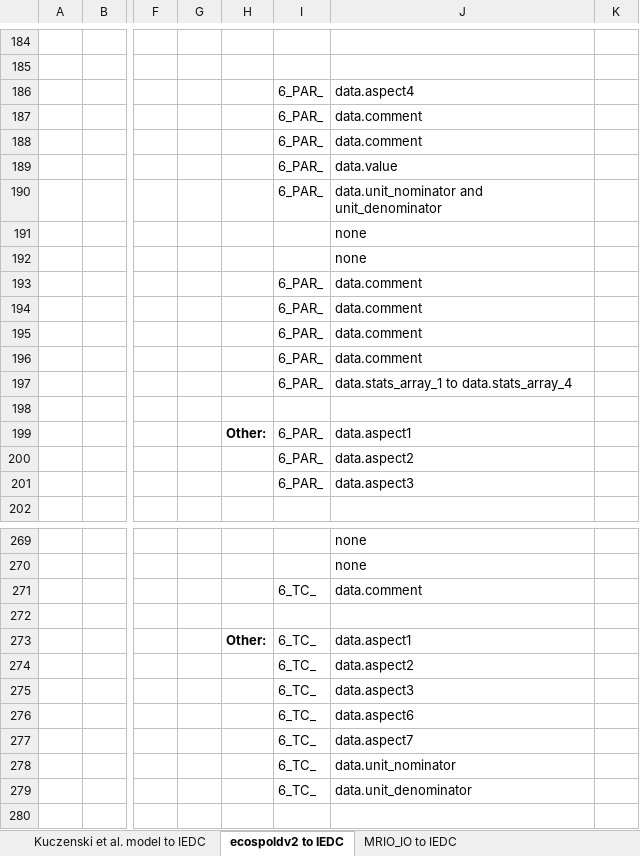
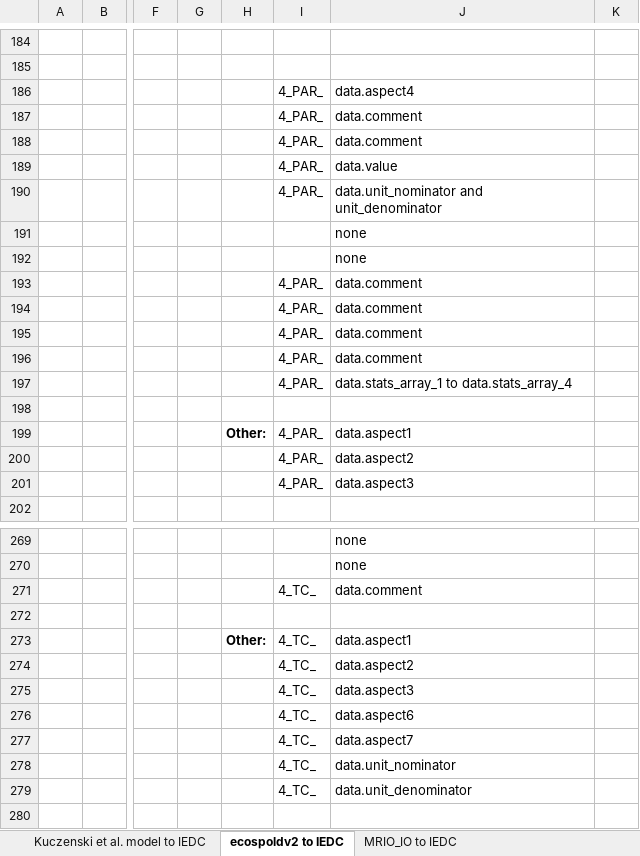
Before and after one commit to IndEcol/IE_data_commons, an Excel workbook: doc/LCI_IEDC_Correspondences_V1.xlsx, sheet ecospoldv2 to IEDC, drawn as a sheet; only a part is shown, gaps mark what is left out; values as stored, in another font and other column widths than the file's, no borders; the diff covers the shown part only; the diff names each change by its address in the sheet, - before the commit and + after, or states it on an @@ line.

```diff
--- a/doc/LCI_IEDC_Correspondences_V1.xlsx (sheet ecospoldv2 to IEDC)
+++ b/doc/LCI_IEDC_Correspondences_V1.xlsx (sheet ecospoldv2 to IEDC)
-I186:I190: 6_PAR_
+I186:I190: 4_PAR_
-I193:I197: 6_PAR_
+I193:I197: 4_PAR_
-I199:I201: 6_PAR_
+I199:I201: 4_PAR_
-I271: 6_TC_
+I271: 4_TC_
-I273:I279: 6_TC_
+I273:I279: 4_TC_
```
Also changed, not shown: 10 edited cells elsewhere in this sheet, 2 other files.
